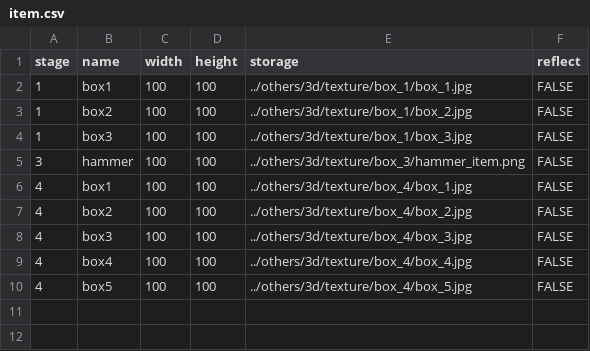
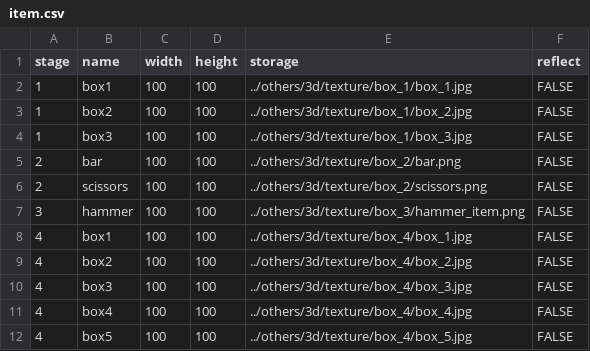
Before and after one commit to TakanashiGin/escape_box, a CSV file: data/others/csv/item.csv, drawn as a sheet.

```diff
--- a/data/others/csv/item.csv
+++ b/data/others/csv/item.csv
@@ -4,2 +4,4 @@ stage,name,width,height,storage,reflect
 1,box3,100,100,../others/3d/texture/box_1/box_3.jpg,FALSE
+2,bar,100,100,../others/3d/texture/box_2/bar.png,FALSE
+2,scissors,100,100,../others/3d/texture/box_2/scissors.png,FALSE
 3,hammer,100,100,../others/3d/texture/box_3/hammer_item.png,FALSE
```
Also changed, not shown: data/others/csv/box.csv, data/others/csv/image.csv, 20 other files.
